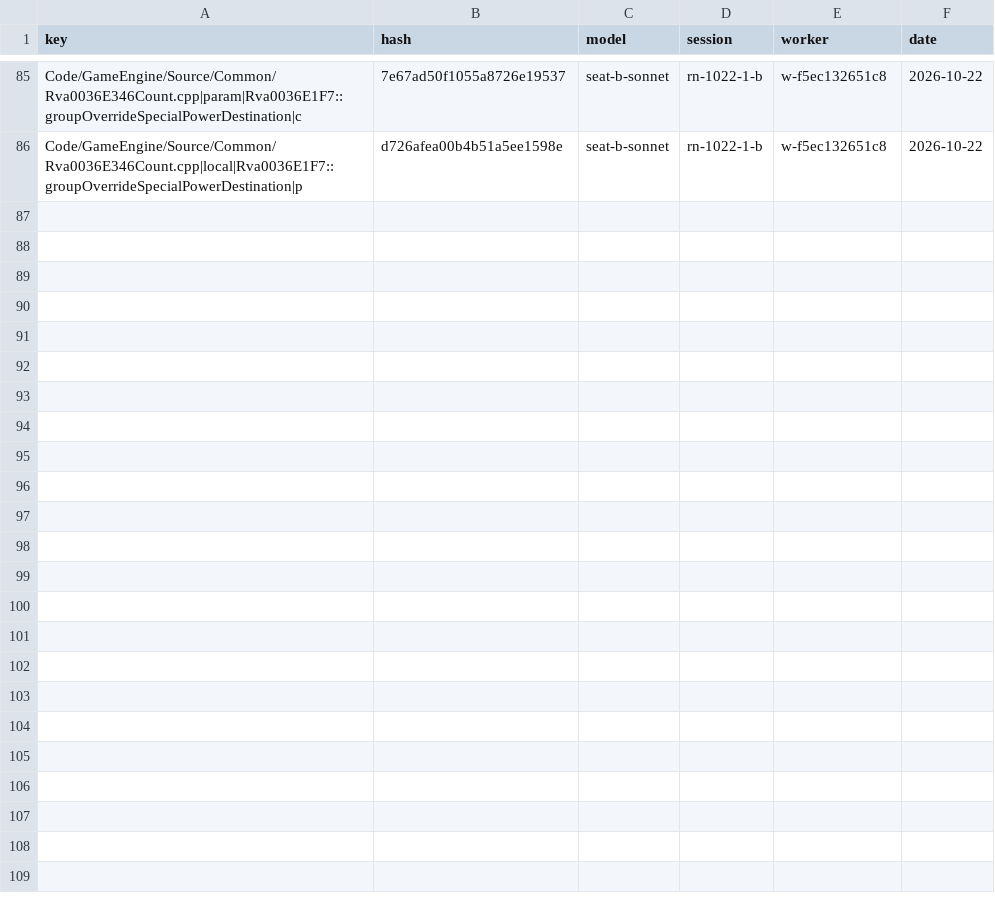
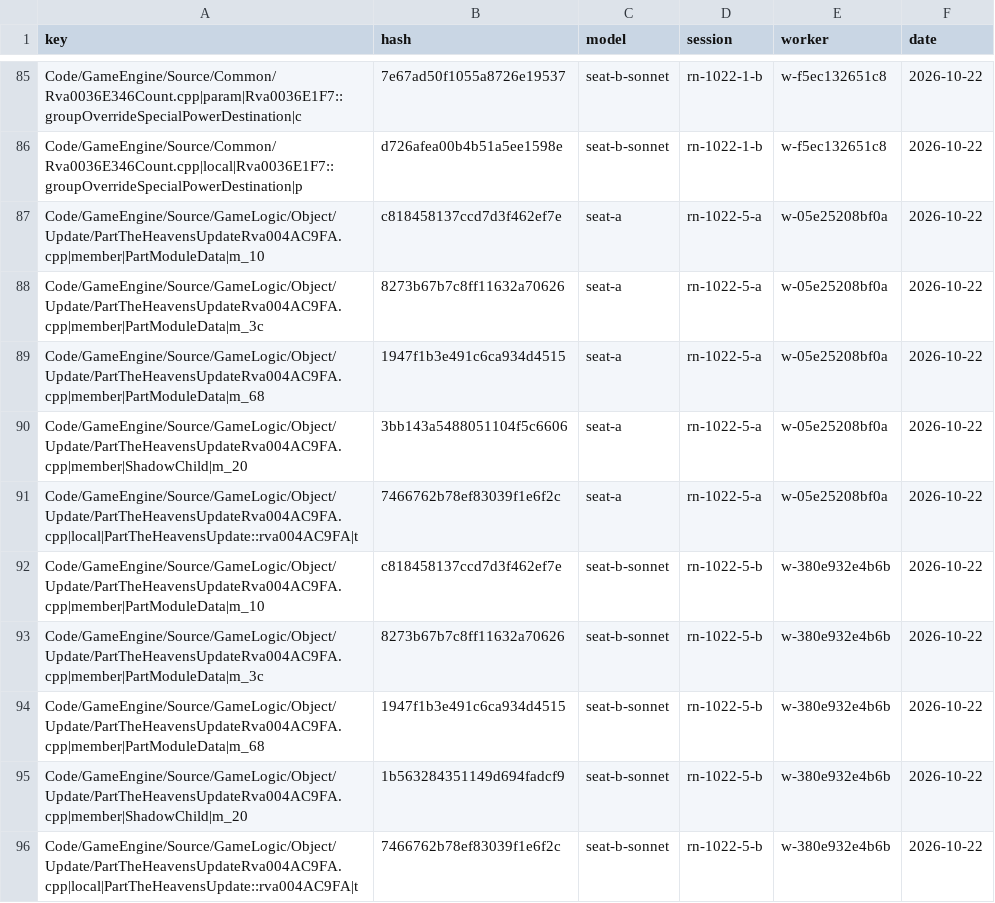
Before and after one commit to Alitryel/Open-BFME-2, a CSV file: reverse/name_votes.csv, drawn as a sheet; only a part is shown, gaps mark what is left out; the diff names each change by its address in the sheet, - before the commit and + after, or states it on an @@ line.

```diff
--- a/reverse/name_votes.csv
+++ b/reverse/name_votes.csv
+row 87: Code/GameEngine/Source/GameLogic/Object/Update/PartTheHeavensUpdateRva004AC9FA.cpp|member|PartModuleData|m_10 | c818458137ccd7d3f462ef7e | seat-a | rn-1022-5-a | w-05e25208bf0a | 2026-10-22
+row 88: Code/GameEngine/Source/GameLogic/Object/Update/PartTheHeavensUpdateRva004AC9FA.cpp|member|PartModuleData|m_3c | 8273b67b7c8ff11632a70626 | seat-a | rn-1022-5-a | w-05e25208bf0a | 2026-10-22
+row 89: Code/GameEngine/Source/GameLogic/Object/Update/PartTheHeavensUpdateRva004AC9FA.cpp|member|PartModuleData|m_68 | 1947f1b3e491c6ca934d4515 | seat-a | rn-1022-5-a | w-05e25208bf0a | 2026-10-22
+row 90: Code/GameEngine/Source/GameLogic/Object/Update/PartTheHeavensUpdateRva004AC9FA.cpp|member|ShadowChild|m_20 | 3bb143a5488051104f5c6606 | seat-a | rn-1022-5-a | w-05e25208bf0a | 2026-10-22
+row 91: Code/GameEngine/Source/GameLogic/Object/Update/PartTheHeavensUpdateRva004AC9FA.cpp|local|PartTheHeavensUpdate::rva004AC9FA|t | 7466762b78ef83039f1e6f2c | seat-a | rn-1022-5-a | w-05e25208bf0a | 2026-10-22
+row 92: Code/GameEngine/Source/GameLogic/Object/Update/PartTheHeavensUpdateRva004AC9FA.cpp|member|PartModuleData|m_10 | c818458137ccd7d3f462ef7e | seat-b-sonnet | rn-1022-5-b | w-380e932e4b6b | 2026-10-22
+row 93: Code/GameEngine/Source/GameLogic/Object/Update/PartTheHeavensUpdateRva004AC9FA.cpp|member|PartModuleData|m_3c | 8273b67b7c8ff11632a70626 | seat-b-sonnet | rn-1022-5-b | w-380e932e4b6b | 2026-10-22
+row 94: Code/GameEngine/Source/GameLogic/Object/Update/PartTheHeavensUpdateRva004AC9FA.cpp|member|PartModuleData|m_68 | 1947f1b3e491c6ca934d4515 | seat-b-sonnet | rn-1022-5-b | w-380e932e4b6b | 2026-10-22
+row 95: Code/GameEngine/Source/GameLogic/Object/Update/PartTheHeavensUpdateRva004AC9FA.cpp|member|ShadowChild|m_20 | 1b563284351149d694fadcf9 | seat-b-sonnet | rn-1022-5-b | w-380e932e4b6b | 2026-10-22
+row 96: Code/GameEngine/Source/GameLogic/Object/Update/PartTheHeavensUpdateRva004AC9FA.cpp|local|PartTheHeavensUpdate::rva004AC9FA|t | 7466762b78ef83039f1e6f2c | seat-b-sonnet | rn-1022-5-b | w-380e932e4b6b | 2026-10-22
```
Also changed, not shown: reverse/name_agreed.csv, reverse/name_basis.csv, 1 other file.
